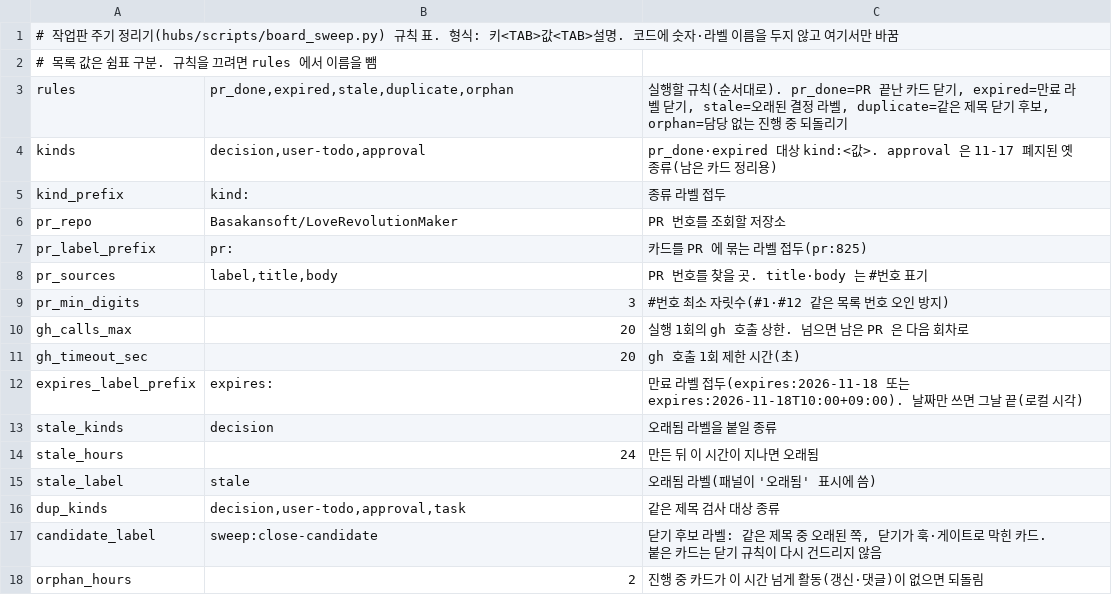
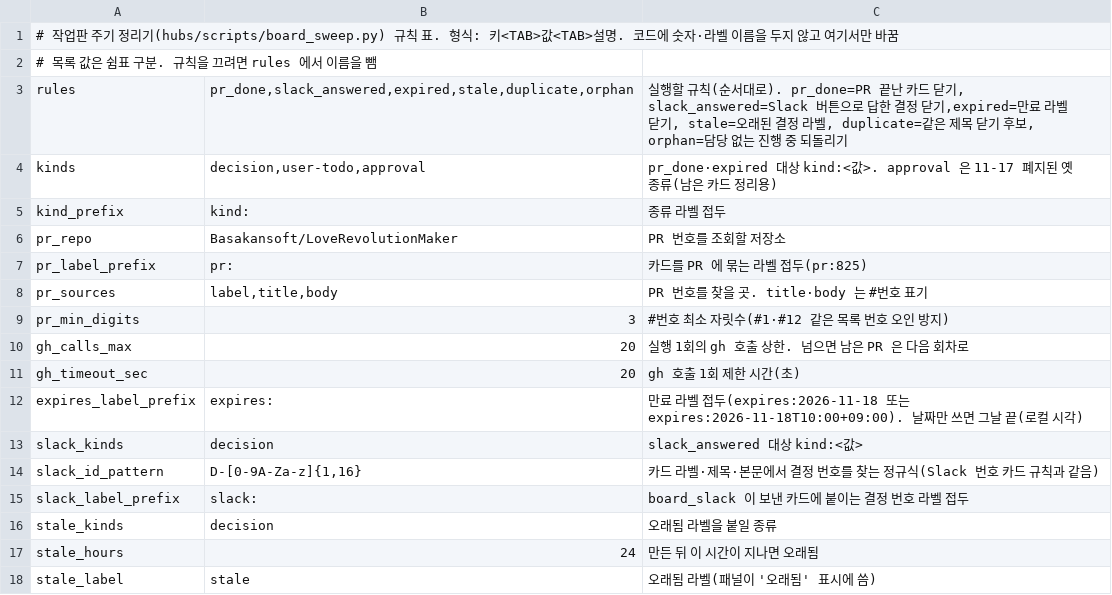
Before and after one commit to cocodding0723/claude-config, a TSV file: hubs/board_sweep.tsv, drawn as a sheet; only a part is shown; the shorter side is filled out with more unchanged rows.

Commit message:
정리기 규칙 slack_answered 추가
결정 카드의 결정 번호에 Slack 버튼 답이 있으면 답 원문 댓글을 남기고 닫음.
답 기록은 answer_store 를 읽기만 하고 규칙표에 등록함.

```diff
--- a/hubs/board_sweep.tsv
+++ b/hubs/board_sweep.tsv
@@ -2,3 +2,3 @@
 # 목록 값은 쉼표 구분. 규칙을 끄려면 rules 에서 이름을 뺌
-rules	pr_done,expired,stale,duplicate,orphan	실행할 규칙(순서대로). pr_done=PR 끝난 카드 닫기, expired=만료 라벨 닫기, stale=오래된 결정 라벨, duplicate=같은 제목 닫기 후보, orphan=담당 없는 진행 중 되돌리기
+rules	pr_done,slack_answered,expired,stale,duplicate,orphan	실행할 규칙(순서대로). pr_done=PR 끝난 카드 닫기, slack_answered=Slack 버튼으로 답한 결정 닫기,expired=만료 라벨 닫기, stale=오래된 결정 라벨, duplicate=같은 제목 닫기 후보, orphan=담당 없는 진행 중 되돌리기
 kinds	decision,user-todo,approval	pr_done·expired 대상 kind:<값>. approval 은 11-17 폐지된 옛 종류(남은 카드 정리용)
@@ -12,2 +12,5 @@ gh_timeout_sec	20	gh 호출 1회 제한 시간(초)
 expires_label_prefix	expires:	만료 라벨 접두(expires:2026-11-18 또는 expires:2026-11-18T10:00+09:00). 날짜만 쓰면 그날 끝(로컬 시각)
+slack_kinds	decision	slack_answered 대상 kind:<값>
+slack_id_pattern	D-[0-9A-Za-z]{1,16}	카드 라벨·제목·본문에서 결정 번호를 찾는 정규식(Slack 번호 카드 규칙과 같음)
+slack_label_prefix	slack:	board_slack 이 보낸 카드에 붙이는 결정 번호 라벨 접두
 stale_kinds	decision	오래됨 라벨을 붙일 종류
```
Also changed, not shown: 2 other files.
